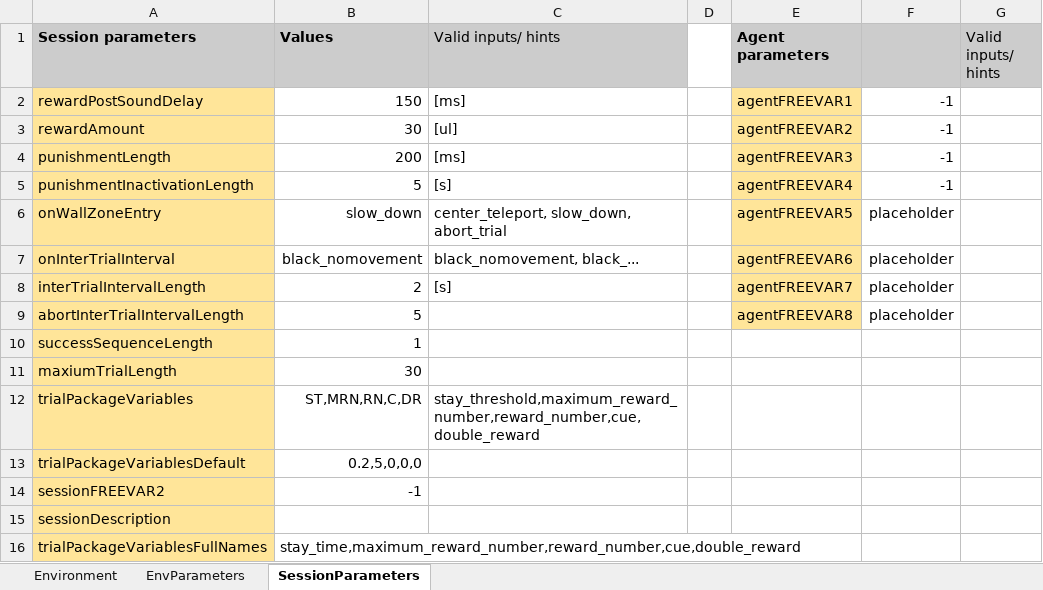
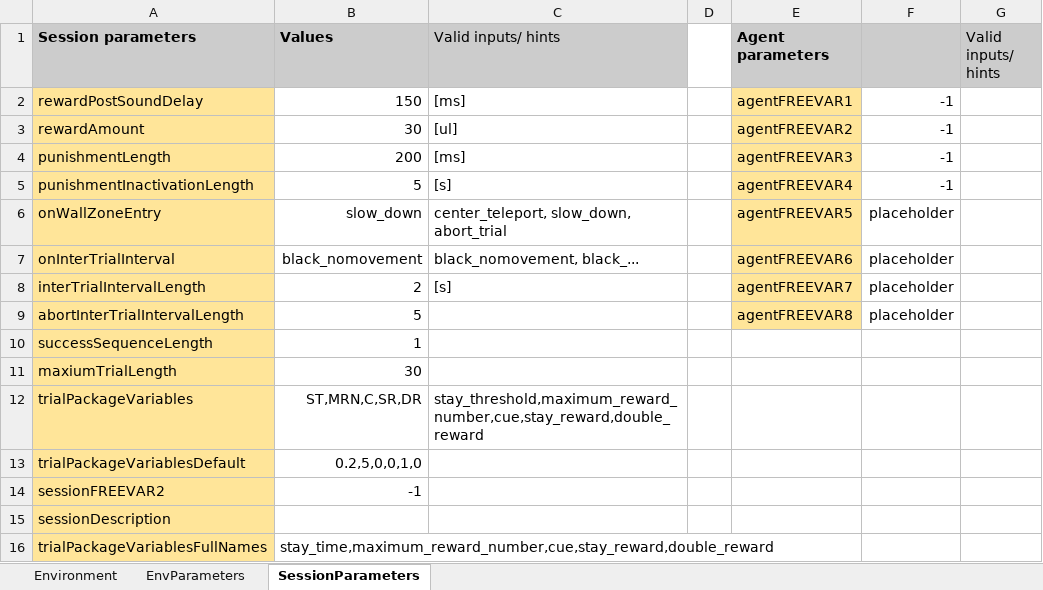
Before and after one commit to LoaloaF/UnityRatVR, an Excel workbook: Paradigms/P1100_LinearTrackStop.xlsx, sheet SessionParameters, drawn as a sheet; values as stored, in another font and other column widths than the file's, no borders; 1 other sheet too large or unreadable and not compared; the diff names each change by its address in the sheet, - before the commit and + after, or states it on an @@ line.

```diff
--- a/Paradigms/P1100_LinearTrackStop.xlsx (sheet SessionParameters)
+++ b/Paradigms/P1100_LinearTrackStop.xlsx (sheet SessionParameters)
-B12 (Values): ST,MRN,RN,C,DR
+B12 (Values): ST,MRN,C,SR,DR
-C12 (Valid inputs/ hints): stay_threshold,maximum_reward_number,reward_number,cue,double_reward
+C12 (Valid inputs/ hints): stay_threshold,maximum_reward_number,cue,stay_reward,double_reward
-B13 (Values): 0.2,5,0,0,0
+B13 (Values): 0.2,5,0,0,1,0
-B16 (Values): stay_time,maximum_reward_number,reward_number,cue,double_reward
+B16 (Values): stay_time,maximum_reward_number,cue,stay_reward,double_reward
```
Also changed, not shown: Paradigms/P1000_MotorLearningStop.xlsx, 36 other files.
